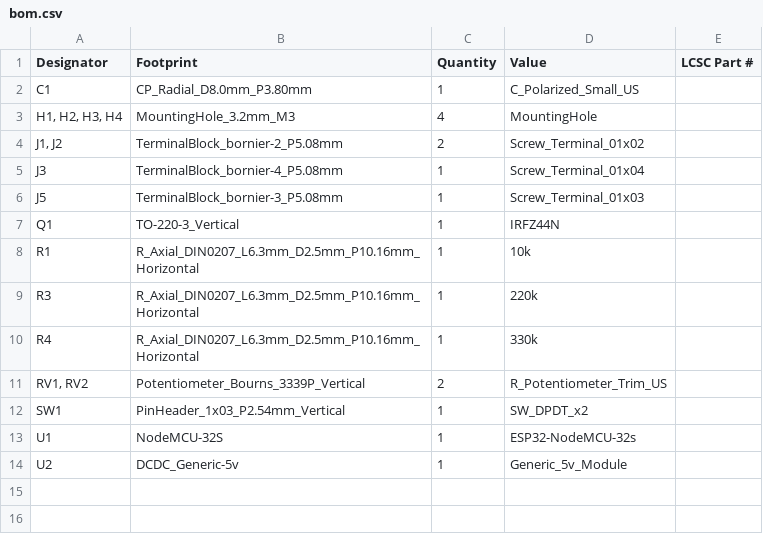
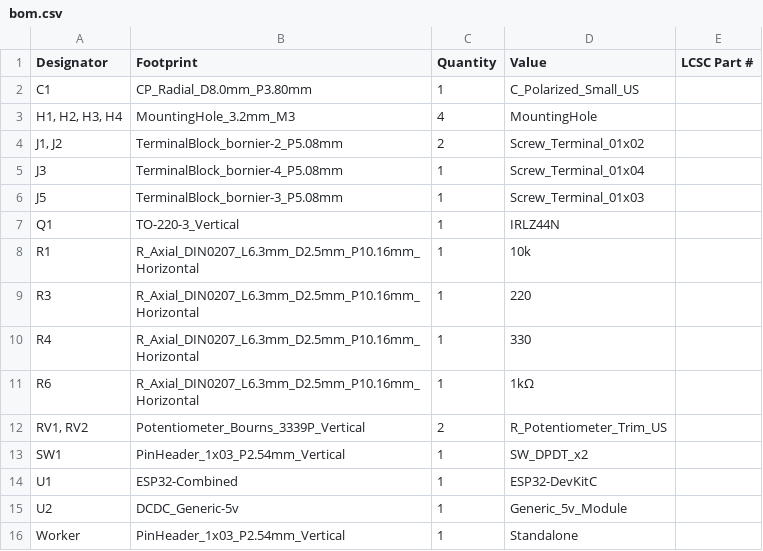
Before and after one commit to 100-5x/Bullseye-Target-System, a CSV file: PCB Design/production/bom.csv, drawn as a sheet.

```diff
--- a/PCB Design/production/bom.csv
+++ b/PCB Design/production/bom.csv
@@ -6,9 +6,11 @@ J3,TerminalBlock_bornier-4_P5.08mm,1,Screw_Terminal_01x04,
 J5,TerminalBlock_bornier-3_P5.08mm,1,Screw_Terminal_01x03,
-Q1,TO-220-3_Vertical,1,IRFZ44N,
+Q1,TO-220-3_Vertical,1,IRLZ44N,
 R1,R_Axial_DIN0207_L6.3mm_D2.5mm_P10.16mm_Horizontal,1,10k,
-R3,R_Axial_DIN0207_L6.3mm_D2.5mm_P10.16mm_Horizontal,1,220k,
-R4,R_Axial_DIN0207_L6.3mm_D2.5mm_P10.16mm_Horizontal,1,330k,
+R3,R_Axial_DIN0207_L6.3mm_D2.5mm_P10.16mm_Horizontal,1,220,
+R4,R_Axial_DIN0207_L6.3mm_D2.5mm_P10.16mm_Horizontal,1,330,
+R6,R_Axial_DIN0207_L6.3mm_D2.5mm_P10.16mm_Horizontal,1,1kΩ,
 "RV1, RV2",Potentiometer_Bourns_3339P_Vertical,2,R_Potentiometer_Trim_US,
 SW1,PinHeader_1x03_P2.54mm_Vertical,1,SW_DPDT_x2,
-U1,NodeMCU-32S,1,ESP32-NodeMCU-32s,
+U1,ESP32-Combined,1,ESP32-DevKitC,
 U2,DCDC_Generic-5v,1,Generic_5v_Module,
+Worker,PinHeader_1x03_P2.54mm_Vertical,1,Standalone,
```
Also changed, not shown: PCB Design/production/positions.csv, 38 other files.
